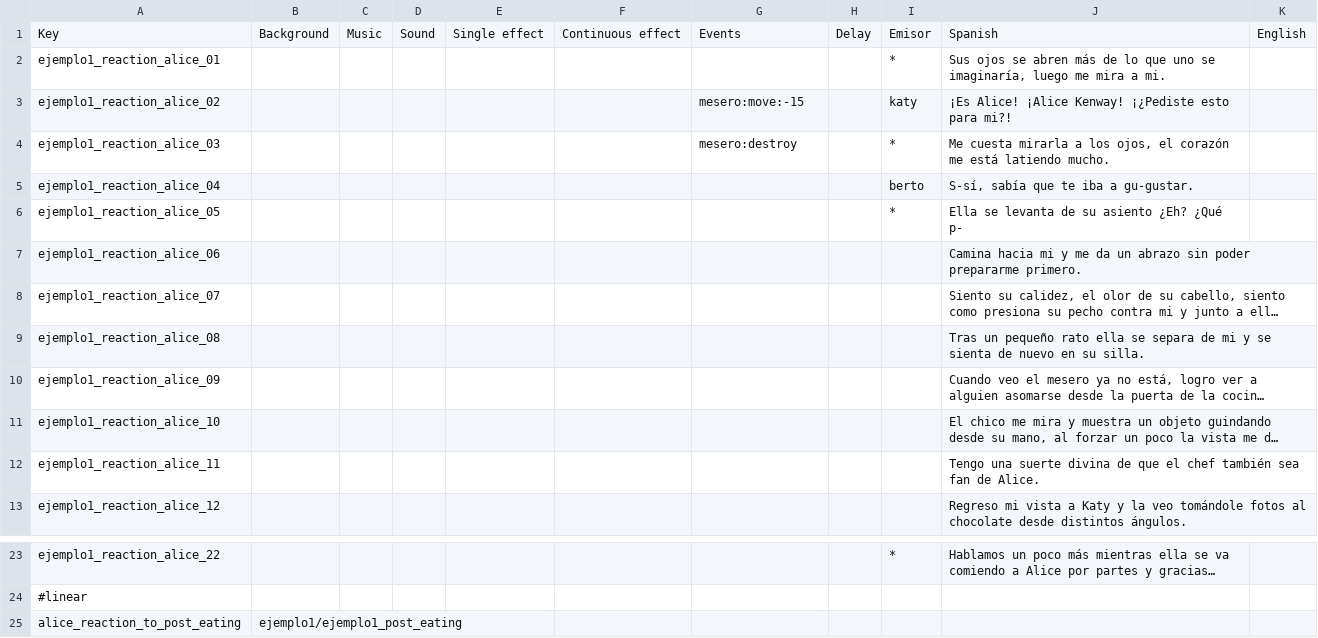
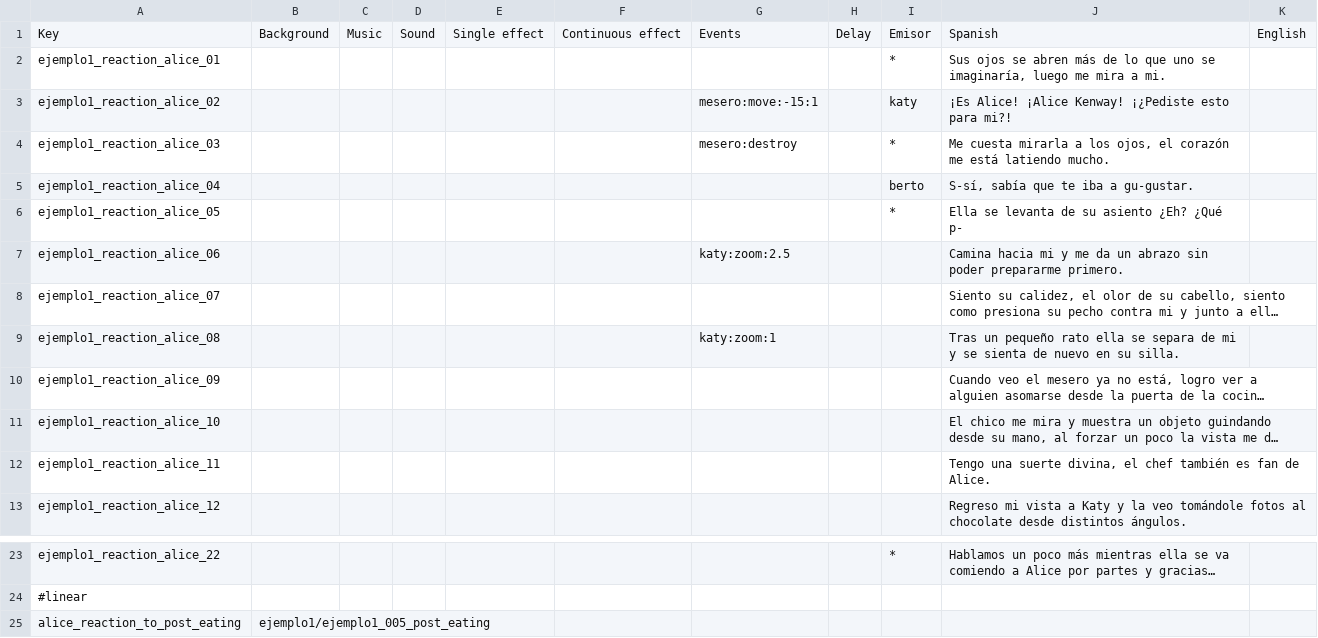
Before and after one commit to Atlantox/atlax-renpy, a CSV file: game/scenes/ejemplo1/ejemplo1_004_reaction_chocolate_alice.csv, drawn as a sheet; only a part is shown, gaps mark what is left out; long unchanged cells end in …; the diff names each change by its address in the sheet, - before the commit and + after, or states it on an @@ line.

```diff
--- a/game/scenes/ejemplo1/ejemplo1_004_reaction_chocolate_alice.csv
+++ b/game/scenes/ejemplo1/ejemplo1_004_reaction_chocolate_alice.csv
-G3: mesero:move:-15
+G3: mesero:move:-15:1
-G7: (empty)
+G7: katy:zoom:2.5
-G9: (empty)
+G9: katy:zoom:1
-J12: …una suerte divina de que el chef también sea fan de…
+J12: …una suerte divina, el chef también es fan de…
-B25: ejemplo1/ejemplo1_post_eating
+B25: ejemplo1/ejemplo1_005_post_eating
```
Also changed, not shown: game/scenes/ejemplo1/ejemplo1_001_begin.csv, game/scenes/ejemplo1/ejemplo1_002_chocolate_heart.csv, 31 other files.
